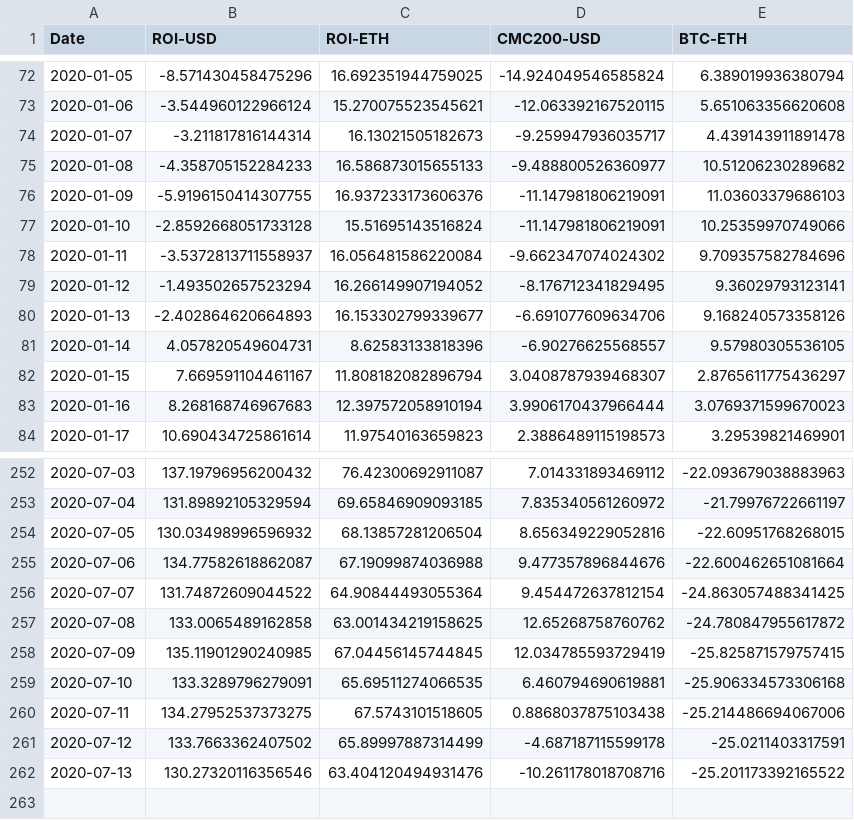
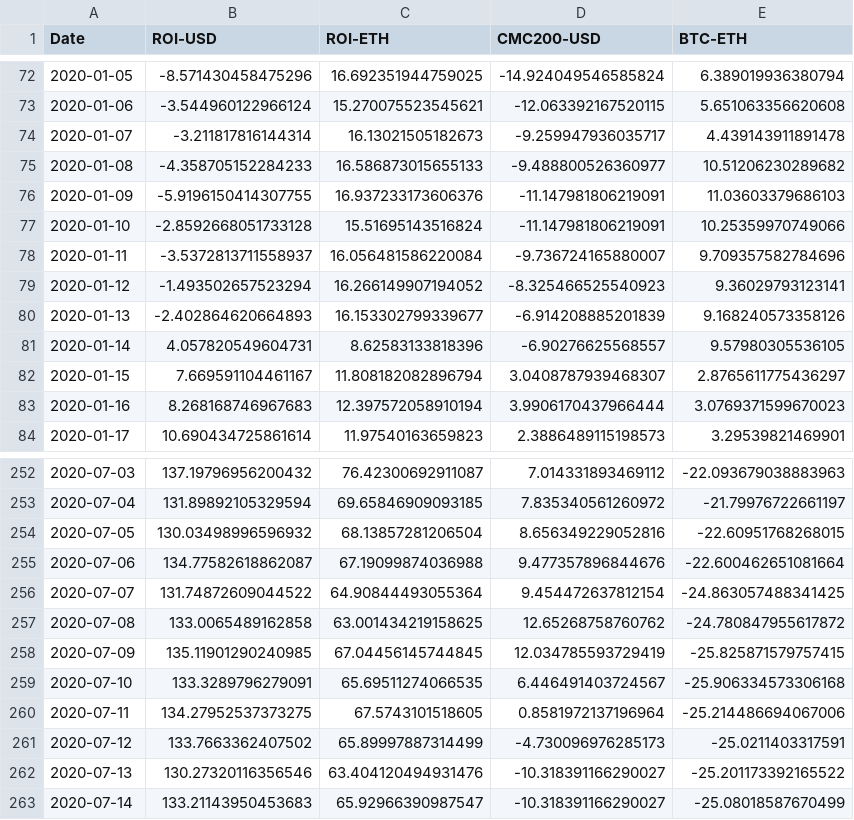
Before and after one commit to Insula-Crypto/funds_roi_graphs, a CSV file: Fnd.csv, drawn as a sheet; only a part is shown, gaps mark what is left out.

```diff
--- a/Fnd.csv
+++ b/Fnd.csv
@@ -77,5 +77,5 @@ Date,ROI-USD,ROI-ETH,CMC200-USD,BTC-ETH
 2020-01-10,-2.8592668051733128,15.51695143516824,-11.147981806219091,10.25359970749066
-2020-01-11,-3.5372813711558937,16.056481586220084,-9.662347074024302,9.709357582784696
-2020-01-12,-1.493502657523294,16.266149907194052,-8.176712341829495,9.36029793123141
-2020-01-13,-2.402864620664893,16.153302799339677,-6.691077609634706,9.168240573358126
+2020-01-11,-3.5372813711558937,16.056481586220084,-9.736724165880007,9.709357582784696
+2020-01-12,-1.493502657523294,16.266149907194052,-8.325466525540923,9.36029793123141
+2020-01-13,-2.402864620664893,16.153302799339677,-6.914208885201839,9.168240573358126
 2020-01-14,4.057820549604731,8.62583133818396,-6.90276625568557,9.57980305536105
@@ -258,5 +258,6 @@ Date,ROI-USD,ROI-ETH,CMC200-USD,BTC-ETH
 2020-07-09,135.11901290240985,67.04456145744845,12.034785593729419,-25.825871579757415
-2020-07-10,133.3289796279091,65.69511274066535,6.460794690619881,-25.906334573306168
-2020-07-11,134.27952537373275,67.5743101518605,0.8868037875103438,-25.214486694067006
-2020-07-12,133.7663362407502,65.89997887314499,-4.687187115599178,-25.0211403317591
-2020-07-13,130.27320116356546,63.404120494931476,-10.261178018708716,-25.201173392165522
+2020-07-10,133.3289796279091,65.69511274066535,6.446491403724567,-25.906334573306168
+2020-07-11,134.27952537373275,67.5743101518605,0.8581972137196964,-25.214486694067006
+2020-07-12,133.7663362407502,65.89997887314499,-4.730096976285173,-25.0211403317591
+2020-07-13,130.27320116356546,63.404120494931476,-10.318391166290027,-25.201173392165522
+2020-07-14,133.21143950453683,65.92966390987547,-10.318391166290027,-25.08018587670499
```
Also changed, not shown: Anastasia.csv, 1 other file.
